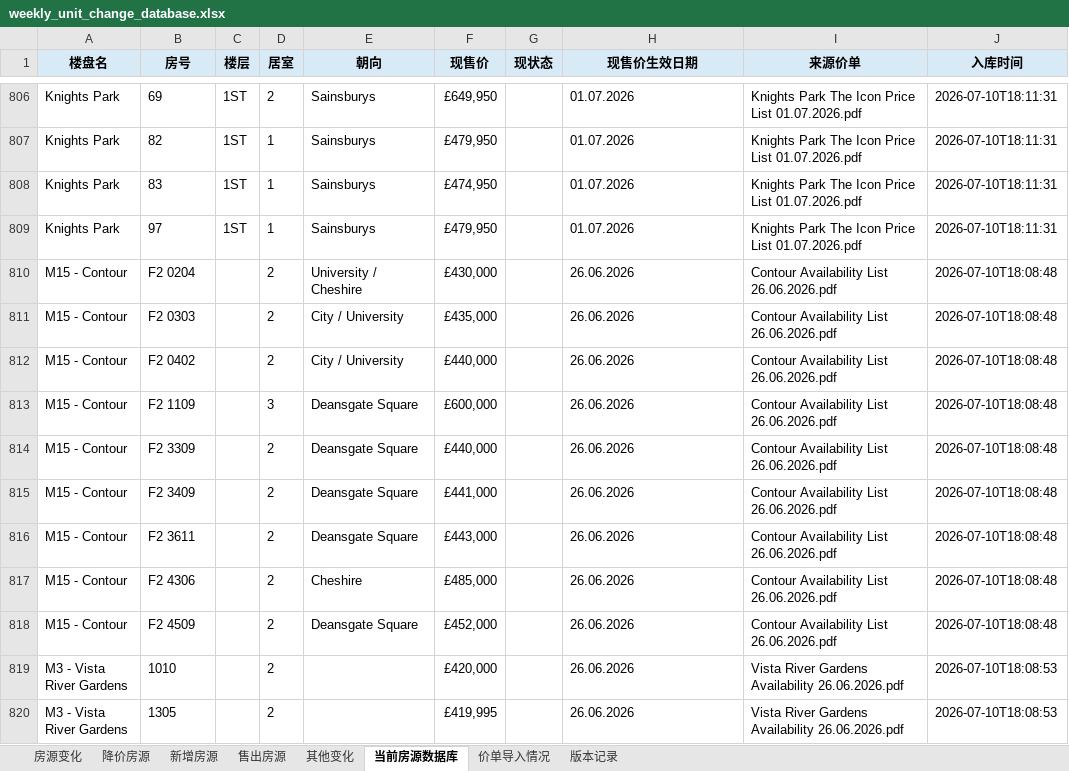
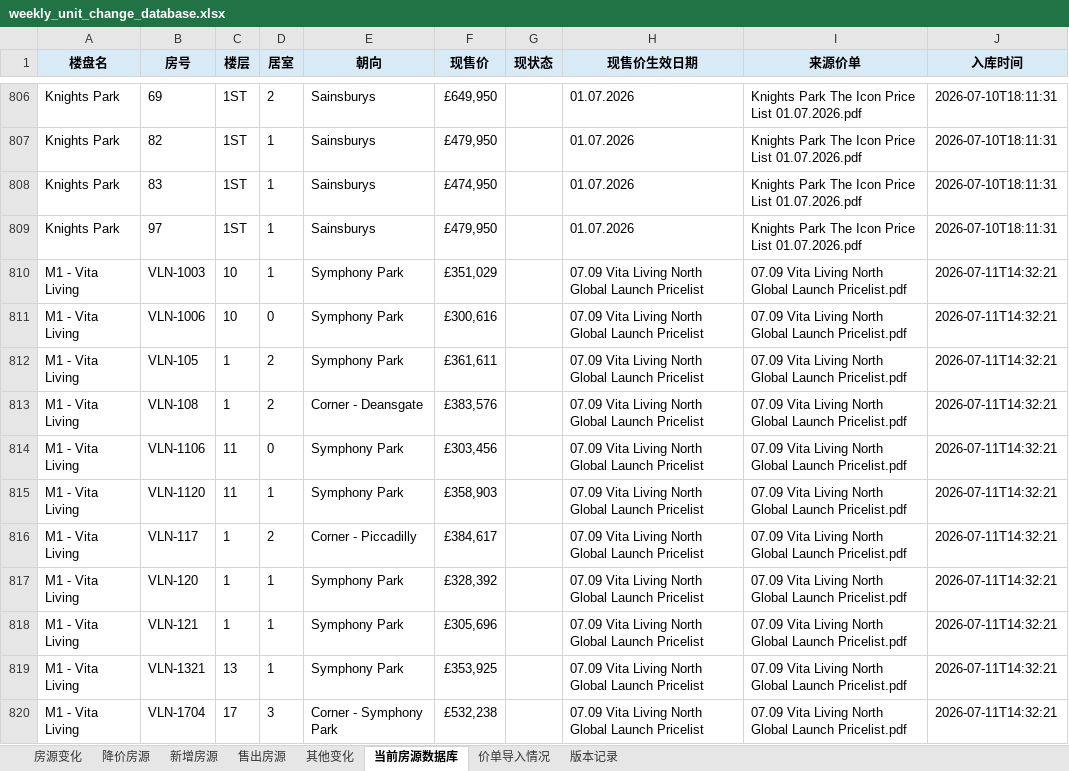
Before and after one commit to Zhaoting-botversion/UK-Inventory, an Excel workbook: outputs/weekly_unit_change_database.xlsx, sheet 当前房源数据库, drawn as a sheet; only a part is shown, gaps mark what is left out; the shorter side is filled out with more unchanged rows; values as stored, in another font and other column widths than the file's, no borders; the diff covers the shown part only; the diff names each change by its address in the sheet, - before the commit and + after, or states it on an @@ line.

Commit message:
Restore Vita Living automatic comparison

```diff
--- a/outputs/weekly_unit_change_database.xlsx (sheet 当前房源数据库)
+++ b/outputs/weekly_unit_change_database.xlsx (sheet 当前房源数据库)
+row 810: M1 - Vita Living | VLN-1003 | 10 | 1 | Symphony Park | £351,029 |  | 07.09 Vita Living North Global Launch Pricelist | 07.09 Vita Living North Global Launch Pricelist.pdf | 2026-07-11T14:32:21
+row 811: M1 - Vita Living | VLN-1006 | 10 | 0 | Symphony Park | £300,616 |  | 07.09 Vita Living North Global Launch Pricelist | 07.09 Vita Living North Global Launch Pricelist.pdf | 2026-07-11T14:32:21
+row 812: M1 - Vita Living | VLN-105 | 1 | 2 | Symphony Park | £361,611 |  | 07.09 Vita Living North Global Launch Pricelist | 07.09 Vita Living North Global Launch Pricelist.pdf | 2026-07-11T14:32:21
+row 813: M1 - Vita Living | VLN-108 | 1 | 2 | Corner - Deansgate | £383,576 |  | 07.09 Vita Living North Global Launch Pricelist | 07.09 Vita Living North Global Launch Pricelist.pdf | 2026-07-11T14:32:21
+row 814: M1 - Vita Living | VLN-1106 | 11 | 0 | Symphony Park | £303,456 |  | 07.09 Vita Living North Global Launch Pricelist | 07.09 Vita Living North Global Launch Pricelist.pdf | 2026-07-11T14:32:21
+row 815: M1 - Vita Living | VLN-1120 | 11 | 1 | Symphony Park | £358,903 |  | 07.09 Vita Living North Global Launch Pricelist | 07.09 Vita Living North Global Launch Pricelist.pdf | 2026-07-11T14:32:21
+row 816: M1 - Vita Living | VLN-117 | 1 | 2 | Corner - Piccadilly | £384,617 |  | 07.09 Vita Living North Global Launch Pricelist | 07.09 Vita Living North Global Launch Pricelist.pdf | 2026-07-11T14:32:21
+row 817: M1 - Vita Living | VLN-120 | 1 | 1 | Symphony Park | £328,392 |  | 07.09 Vita Living North Global Launch Pricelist | 07.09 Vita Living North Global Launch Pricelist.pdf | 2026-07-11T14:32:21
+row 818: M1 - Vita Living | VLN-121 | 1 | 1 | Symphony Park | £305,696 |  | 07.09 Vita Living North Global Launch Pricelist | 07.09 Vita Living North Global Launch Pricelist.pdf | 2026-07-11T14:32:21
+row 819: M1 - Vita Living | VLN-1321 | 13 | 1 | Symphony Park | £353,925 |  | 07.09 Vita Living North Global Launch Pricelist | 07.09 Vita Living North Global Launch Pricelist.pdf | 2026-07-11T14:32:21
+row 820: M1 - Vita Living | VLN-1704 | 17 | 3 | Corner - Symphony Park | £532,238 |  | 07.09 Vita Living North Global Launch Pricelist | 07.09 Vita Living North Global Launch Pricelist.pdf | 2026-07-11T14:32:21
```
Also changed, not shown: 30 added rows elsewhere in this sheet, sheet 房源变化, sheet 售出房源, sheet 新增房源, sheet 价单导入情况, sheet 降价房源, sheet 版本记录, 3 other files.
